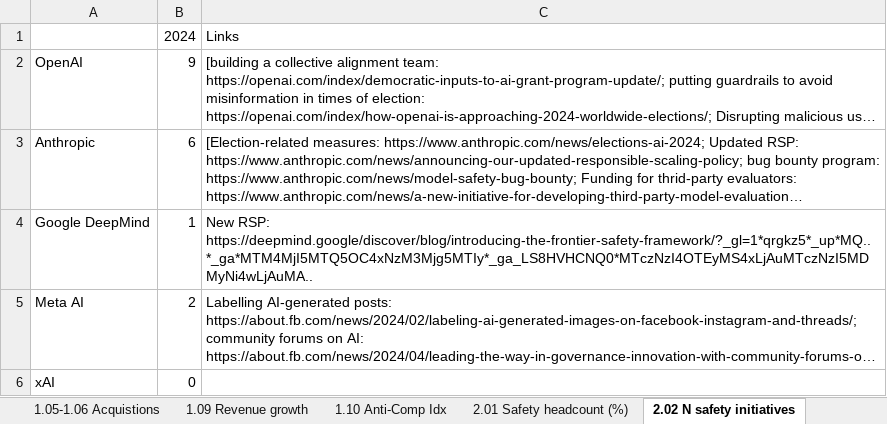
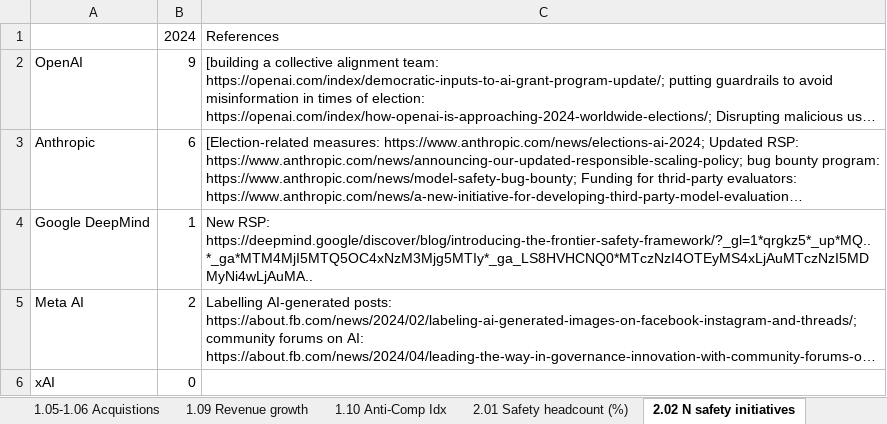
Before and after one commit to madegde/airisk-dashboard, an Excel workbook: data/riskindicators_table.xlsx, sheet 2.02 N safety initiatives, drawn as a sheet; long unchanged cells end in …; values as stored, in another font and other column widths than the file's, no borders; the diff names each change by its address in the sheet, - before the commit and + after, or states it on an @@ line.

```diff
--- a/data/riskindicators_table.xlsx (sheet 2.02 N safety initiatives)
+++ b/data/riskindicators_table.xlsx (sheet 2.02 N safety initiatives)
-C1: Links
+C1: References
```
Also changed, not shown: sheet Clean_Index_Full, sheet Clean_Index_Main, sheet Index_V2, sheet 1.09 Revenue growth, formulas that keep their value, charts or pictures, 13 other files.
